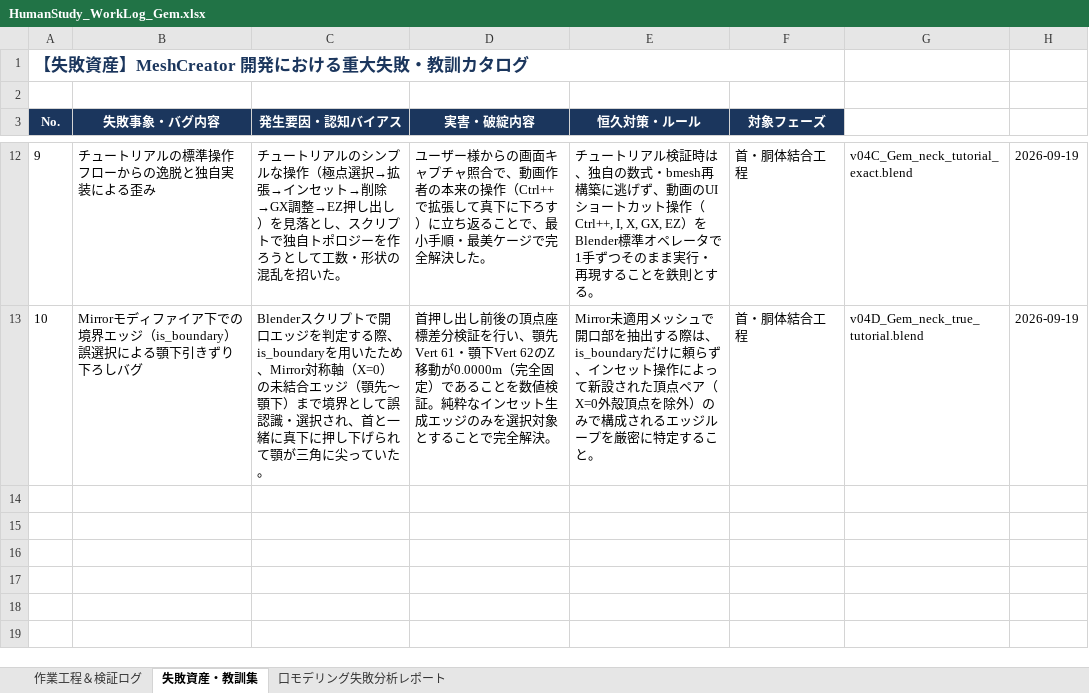
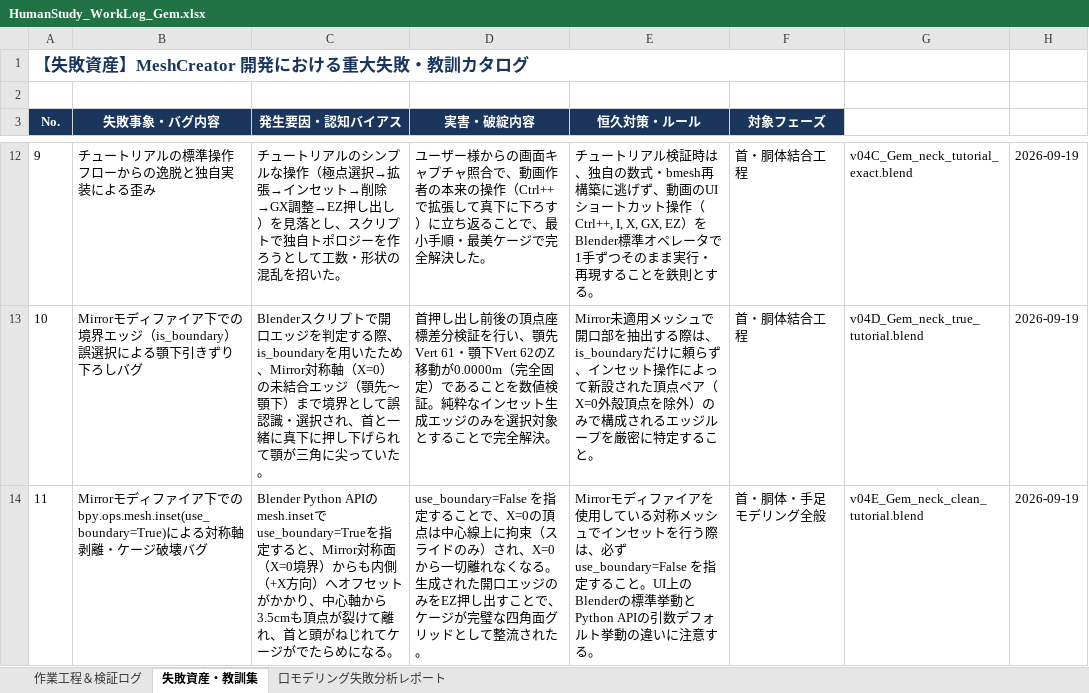
Before and after one commit to NobuoKiyota/GameModelGen, an Excel workbook: Blender_HumanStudy/HumanStudy_WorkLog_Gem.xlsx, sheet 失敗資産・教訓集, drawn as a sheet; only a part is shown, gaps mark what is left out; values as stored, in another font and other column widths than the file's, no borders; the diff names each change by its address in the sheet, - before the commit and + after, or states it on an @@ line.

Commit message:
fix(HumanStudy): v04E clean neck modeling with use_boundary=False, fix cage distortion, update worklog

```diff
--- a/Blender_HumanStudy/HumanStudy_WorkLog_Gem.xlsx (sheet 失敗資産・教訓集)
+++ b/Blender_HumanStudy/HumanStudy_WorkLog_Gem.xlsx (sheet 失敗資産・教訓集)
+row 14: 11 | Mirrorモディファイア下でのbpy.ops.mesh.inset(use_boundary=True)による対称軸剥離・ケージ破壊バグ | Blender Python APIのmesh.insetでuse_boundary=Trueを指定すると、Mirror対称面（X=0境界）からも内側（+X方向）へオフセットがかかり、中心軸から3.5cmも頂点が裂けて離れ、首と頭がねじれてケージがでたらめになる。 | use_boundary=False を指定することで、X=0の頂点は中心線上に拘束（スライドのみ）され、X=0から一切離れなくなる。生成された開口エッジのみをEZ押し出すことで、ケージが完璧な四角面グリッドとして整流された。 | Mirrorモディファイアを使用している対称メッシュでインセットを行う際は、必ず use_boundary=False を指定すること。UI上のBlenderの標準挙動とPython APIの引数デフォルト挙動の違いに注意する。 | 首・胴体・手足モデリング全般 | v04E_Gem_neck_clean_tutorial.blend | 2026-09-19
```
Also changed, not shown: sheet 作業工程＆検証ログ, Blender_HumanStudy/HumanStudy_WorkLog_Gem_latest.xlsx, 5 other files.
